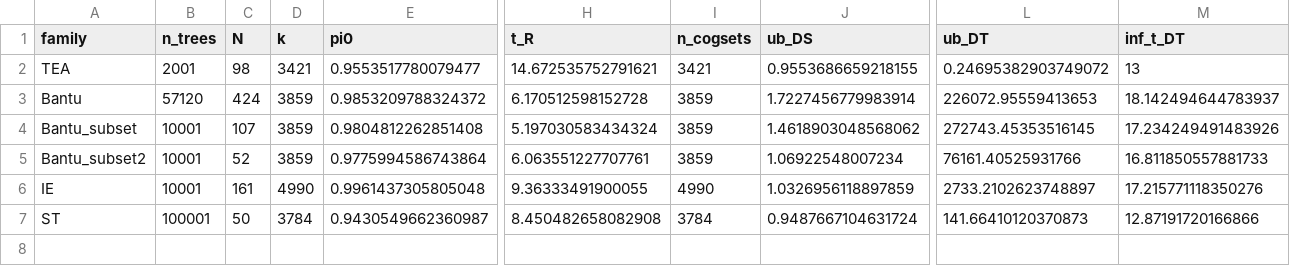
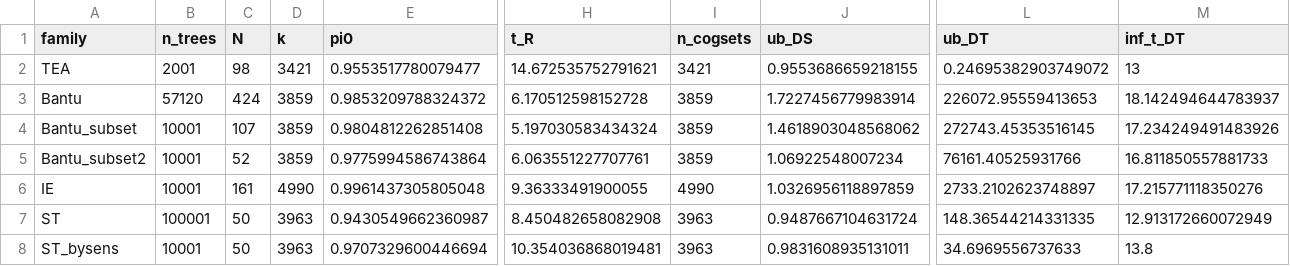
Before and after one commit to emmakopp1/phylogeny_trust, a CSV file: output/results/bounds_real_tb.csv, drawn as a sheet; only a part is shown, gaps mark what is left out; rows hold the shown columns only; the diff names each change by its address in the sheet, - before the commit and + after, or states it on an @@ line.

```diff
--- a/output/results/bounds_real_tb.csv
+++ b/output/results/bounds_real_tb.csv
-D7 (k): 3784
+D7 (k): 3963
-I7 (n_cogsets): 3784
+I7 (n_cogsets): 3963
-L7 (ub_DT): 141.66410120370873
+L7 (ub_DT): 148.36544214331335
-M7 (inf_t_DT): 12.87191720166866
+M7 (inf_t_DT): 12.913172660072949
+row 8: ST_bysens | 10001 | 50 | 3963 | 0.9707329600446694 | 10.354036868019481 | 3963 | 0.9831608935131011 | 34.6969556737633 | 13.8
```
Also changed, not shown: output/results/calibration.csv, 9 other files.
